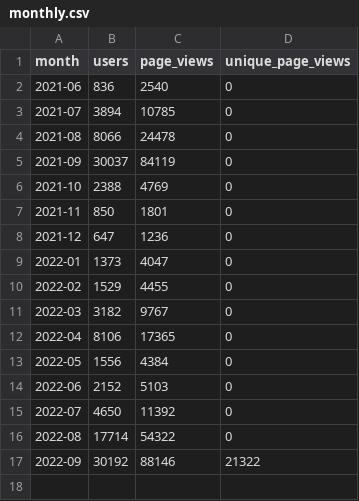
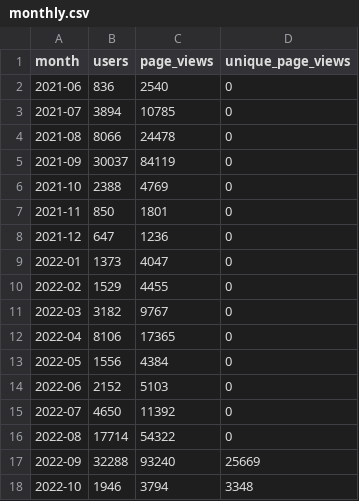
Before and after one commit to open-innovations/leeds-digital-festival-data, a CSV file: src/_data/metrics/website/monthly.csv, drawn as a sheet.

```diff
--- a/src/_data/metrics/website/monthly.csv
+++ b/src/_data/metrics/website/monthly.csv
@@ -16,2 +16,3 @@ month,users,page_views,unique_page_views
 2022-08,17714,54322,0
-2022-09,30192,88146,21322
+2022-09,32288,93240,25669
+2022-10,1946,3794,3348
```
Also changed, not shown: data/social/website.csv.
